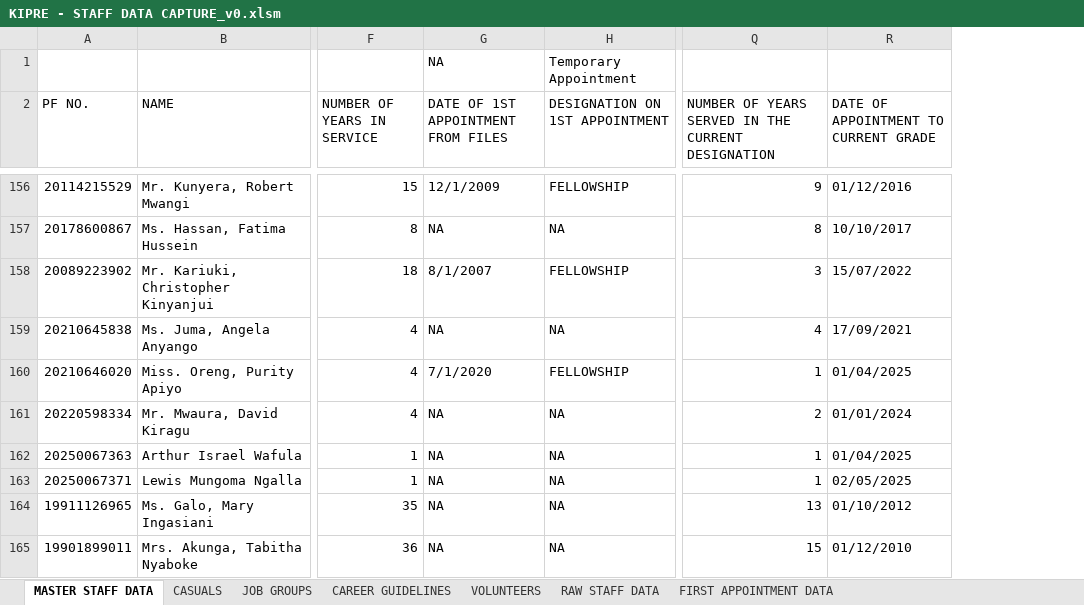
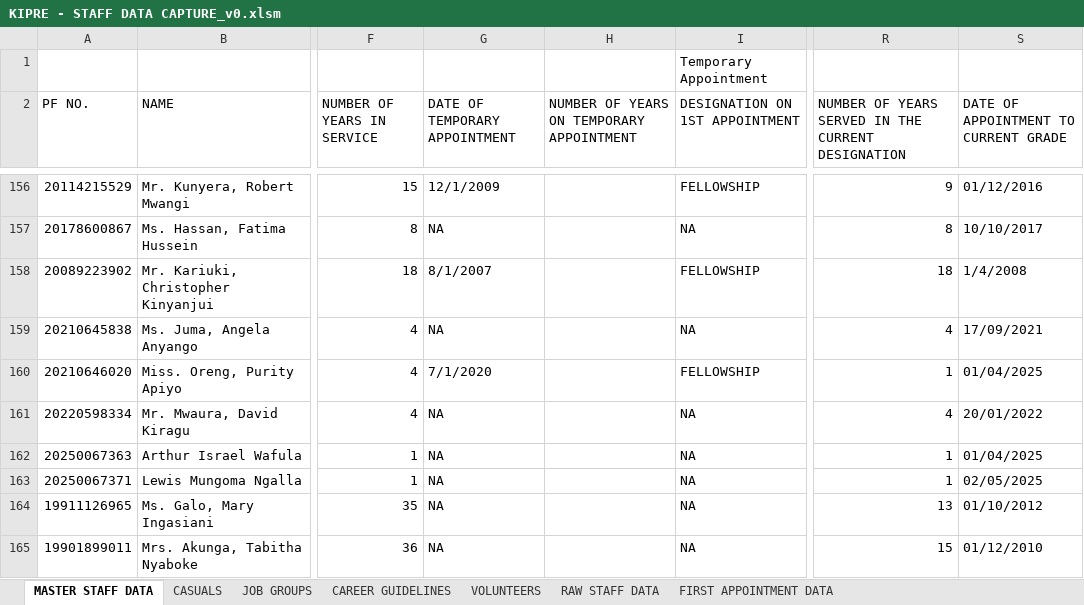
Before and after one commit to MwauraPatrick/DSAS, an Excel workbook: Projects/HR/KIPRE - STAFF DATA CAPTURE_v0.xlsm, sheet MASTER STAFF DATA, drawn as a sheet; only a part is shown, gaps mark what is left out; values as stored, in another font and other column widths than the file's, no cell formats; addresses are those after the commit; the diff covers the shown part only; the diff names each change by its address in the sheet, - before the commit and + after, or states it on an @@ line.

```diff
--- a/Projects/HR/KIPRE - STAFF DATA CAPTURE_v0.xlsm (sheet MASTER STAFF DATA)
+++ b/Projects/HR/KIPRE - STAFF DATA CAPTURE_v0.xlsm (sheet MASTER STAFF DATA)
+column H, row 2: NUMBER OF YEARS ON TEMPORARY APPOINTMENT
-G1 (DATE OF TEMPORARY APPOINTMENT): NA
+G1 (DATE OF TEMPORARY APPOINTMENT): (empty)
-G2: DATE OF 1ST APPOINTMENT FROM FILES
+G2: DATE OF TEMPORARY APPOINTMENT
-R158: 3
+R158: 18
-S158: 15/07/2022
+S158: 1/4/2008
-R161: 2
+R161: 4
-S161: 01/01/2024
+S161: 20/01/2022
```
Also changed, not shown: 88 edited cells elsewhere in this sheet, cell formats, formulas that keep their value, Projects/HR/placement (1)/Copy of staff establishment as June 2026_HR input Version 1.xlsm, 1 other file.
